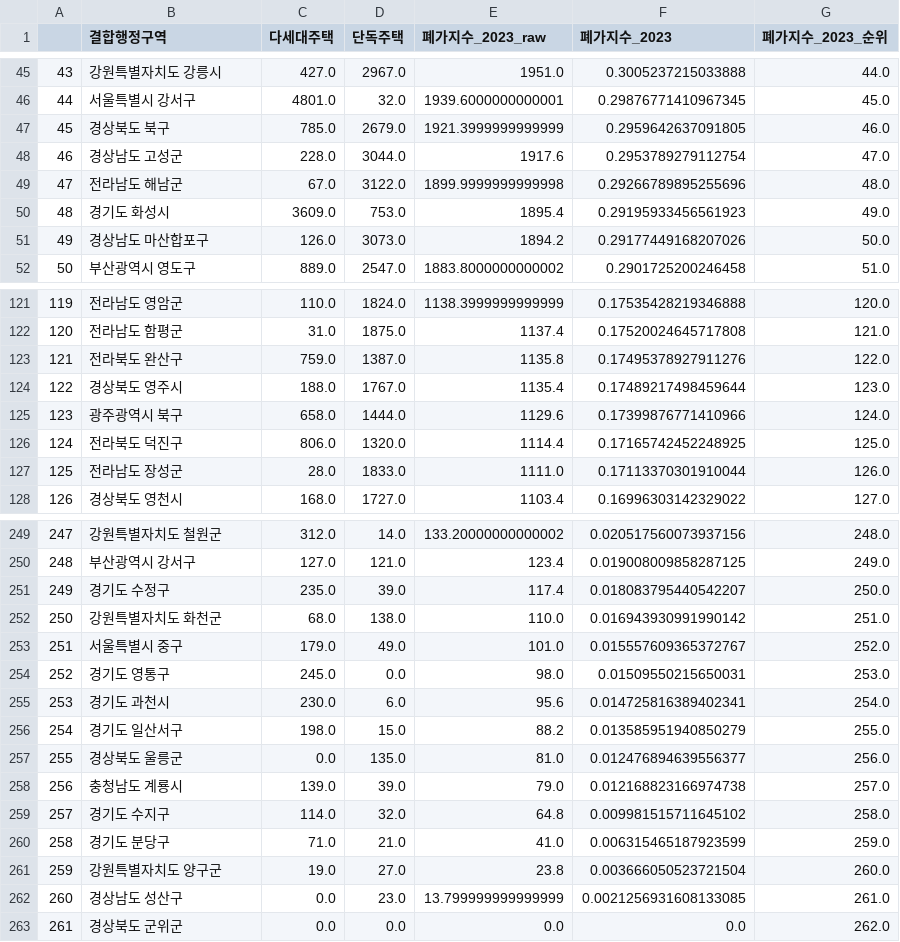
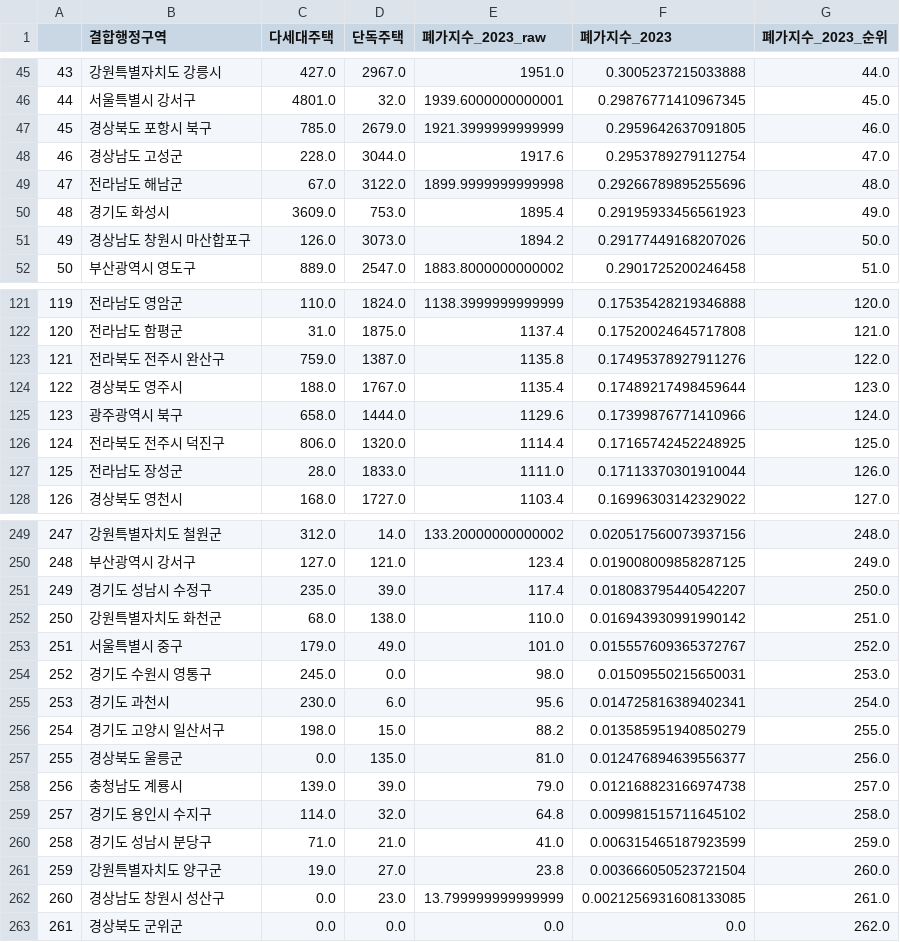
Before and after one commit to iju298/REFrame, a CSV file: notebooks/ref_dataset/02_폐가지수.csv (was notebooks/ref_dataset/폐가지수.csv), drawn as a sheet; only a part is shown, gaps mark what is left out; the diff covers the shown part only.

```diff
--- a/notebooks/ref_dataset/폐가지수.csv
+++ b/notebooks/ref_dataset/02_폐가지수.csv
@@ -46,3 +46,3 @@
 44,서울특별시 강서구,4801.0,32.0,1939.6000000000001,0.29876771410967345,45.0
-45,경상북도 북구,785.0,2679.0,1921.3999999999999,0.2959642637091805,46.0
+45,경상북도 포항시 북구,785.0,2679.0,1921.3999999999999,0.2959642637091805,46.0
 46,경상남도 고성군,228.0,3044.0,1917.6,0.2953789279112754,47.0
@@ -50,3 +50,3 @@
 48,경기도 화성시,3609.0,753.0,1895.4,0.29195933456561923,49.0
-49,경상남도 마산합포구,126.0,3073.0,1894.2,0.29177449168207026,50.0
+49,경상남도 창원시 마산합포구,126.0,3073.0,1894.2,0.29177449168207026,50.0
 50,부산광역시 영도구,889.0,2547.0,1883.8000000000002,0.2901725200246458,51.0
@@ -122,6 +122,6 @@
 120,전라남도 함평군,31.0,1875.0,1137.4,0.17520024645717808,121.0
-121,전라북도 완산구,759.0,1387.0,1135.8,0.17495378927911276,122.0
+121,전라북도 전주시 완산구,759.0,1387.0,1135.8,0.17495378927911276,122.0
 122,경상북도 영주시,188.0,1767.0,1135.4,0.17489217498459644,123.0
 123,광주광역시 북구,658.0,1444.0,1129.6,0.17399876771410966,124.0
-124,전라북도 덕진구,806.0,1320.0,1114.4,0.17165742452248925,125.0
+124,전라북도 전주시 덕진구,806.0,1320.0,1114.4,0.17165742452248925,125.0
 125,전라남도 장성군,28.0,1833.0,1111.0,0.17113370301910044,126.0
@@ -250,14 +250,14 @@
 248,부산광역시 강서구,127.0,121.0,123.4,0.019008009858287125,249.0
-249,경기도 수정구,235.0,39.0,117.4,0.018083795440542207,250.0
+249,경기도 성남시 수정구,235.0,39.0,117.4,0.018083795440542207,250.0
 250,강원특별자치도 화천군,68.0,138.0,110.0,0.016943930991990142,251.0
 251,서울특별시 중구,179.0,49.0,101.0,0.015557609365372767,252.0
-252,경기도 영통구,245.0,0.0,98.0,0.01509550215650031,253.0
+252,경기도 수원시 영통구,245.0,0.0,98.0,0.01509550215650031,253.0
 253,경기도 과천시,230.0,6.0,95.6,0.014725816389402341,254.0
-254,경기도 일산서구,198.0,15.0,88.2,0.013585951940850279,255.0
+254,경기도 고양시 일산서구,198.0,15.0,88.2,0.013585951940850279,255.0
 255,경상북도 울릉군,0.0,135.0,81.0,0.012476894639556377,256.0
 256,충청남도 계룡시,139.0,39.0,79.0,0.012168823166974738,257.0
-257,경기도 수지구,114.0,32.0,64.8,0.009981515711645102,258.0
-258,경기도 분당구,71.0,21.0,41.0,0.006315465187923599,259.0
+257,경기도 용인시 수지구,114.0,32.0,64.8,0.009981515711645102,258.0
+258,경기도 성남시 분당구,71.0,21.0,41.0,0.006315465187923599,259.0
 259,강원특별자치도 양구군,19.0,27.0,23.8,0.003666050523721504,260.0
-260,경상남도 성산구,0.0,23.0,13.799999999999999,0.0021256931608133085,261.0
+260,경상남도 창원시 성산구,0.0,23.0,13.799999999999999,0.0021256931608133085,261.0
 261,경상북도 군위군,0.0,0.0,0.0,0.0,262.0
```
Also changed, not shown: 22 edited cells elsewhere in this file, 7 other files.
